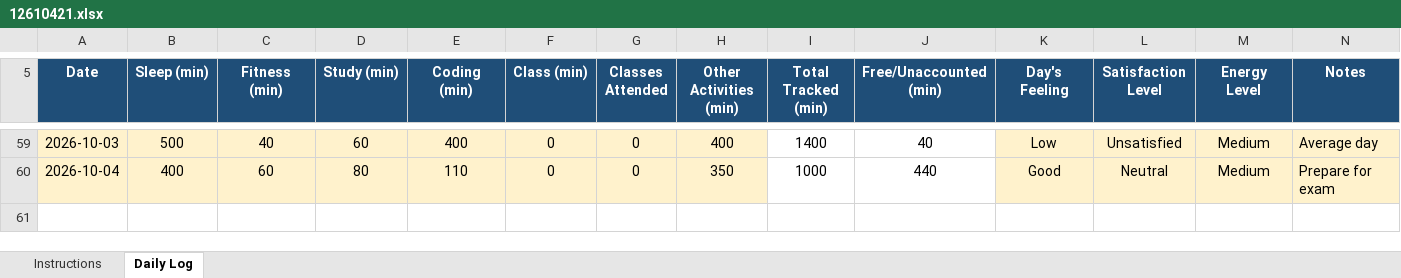
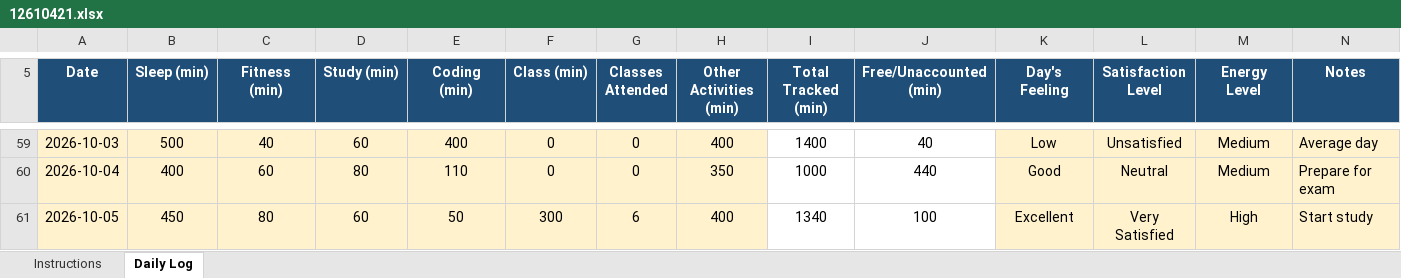
Before and after one commit to Sauravsingh-git-hub/CAP776, an Excel workbook: 12610421.xlsx, sheet Daily Log, drawn as a sheet; only a part is shown, gaps mark what is left out; values as stored, in another font and other column widths than the file's, no borders; conditional formats not drawn; the diff names each change by its address in the sheet, - before the commit and + after, or states it on an @@ line.

Commit message:
Fifty commit

```diff
--- a/12610421.xlsx (sheet Daily Log)
+++ b/12610421.xlsx (sheet Daily Log)
+row 61: 2026-10-05 | 450 | 80 | 60 | 50 | 300 | 6 | 400 | 1340 | 100 | Excellent | Very Satisfied | High | Start study
```
